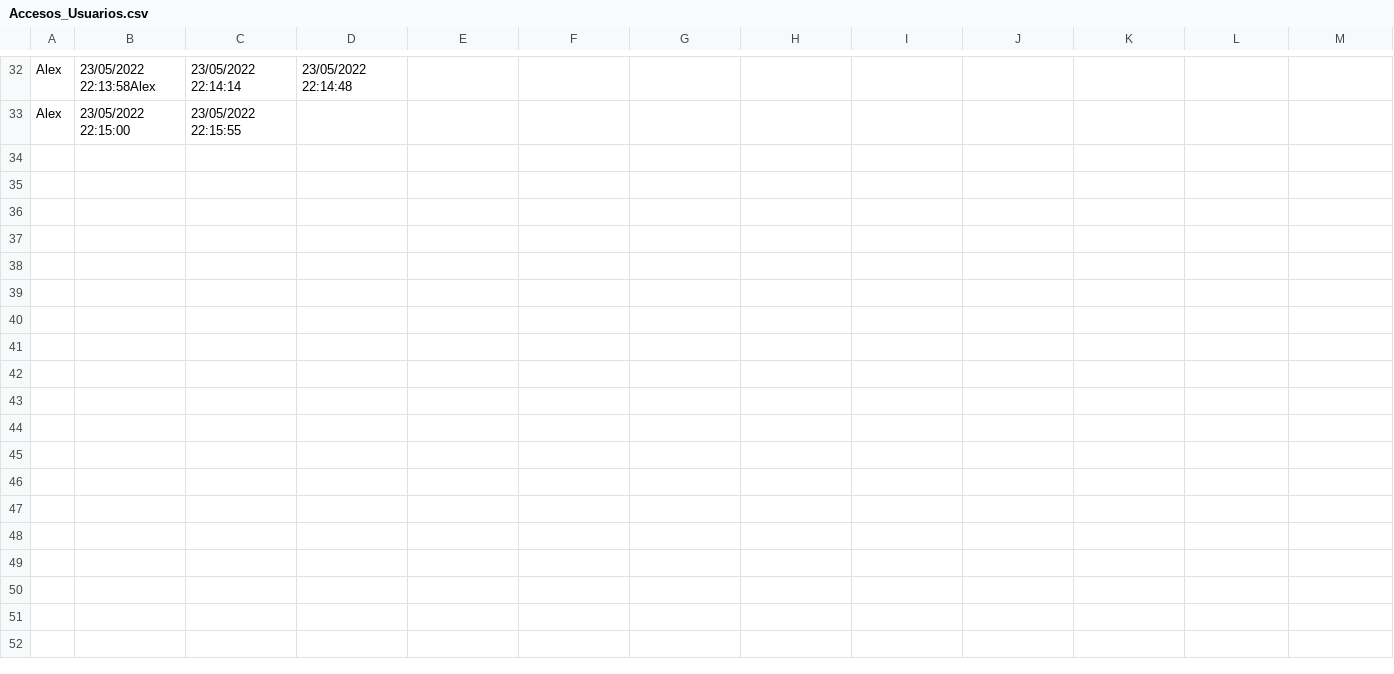
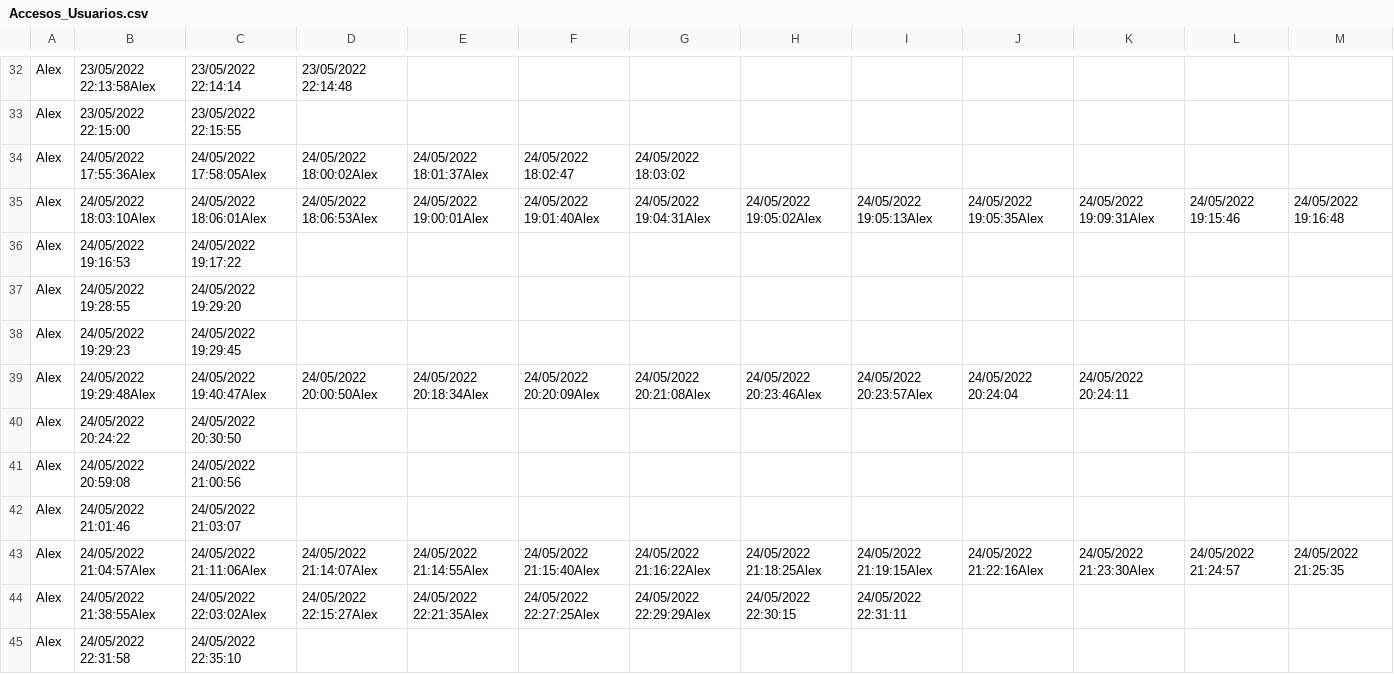
Before and after one commit to molinaalejandro/Garmoxu_Desktop, a CSV file: Garmoxu_Desktop/Garmoxu_Desktop/bin/Debug/Accesos_Usuarios.csv, drawn as a sheet; only a part is shown, gaps mark what is left out.

```diff
--- a/Garmoxu_Desktop/Garmoxu_Desktop/bin/Debug/Accesos_Usuarios.csv
+++ b/Garmoxu_Desktop/Garmoxu_Desktop/bin/Debug/Accesos_Usuarios.csv
@@ -33 +33,13 @@ Alex;23/05/2022 22:13:58Alex;23/05/2022 22:14:14;23/05/2022 22:14:48;
 Alex;23/05/2022 22:15:00;23/05/2022 22:15:55;
+Alex;24/05/2022 17:55:36Alex;24/05/2022 17:58:05Alex;24/05/2022 18:00:02Alex;24/05/2022 18:01:37Alex;24/05/2022 18:02:47;24/05/2022 18:03:02;
+Alex;24/05/2022 18:03:10Alex;24/05/2022 18:06:01Alex;24/05/2022 18:06:53Alex;24/05/2022 19:00:01Alex;24/05/2022 19:01:40Alex;24/05/2022 19:04:31Alex;24/05/2022 19:05:02Alex;24/05/2022 19:05:13Alex;24/05/2022 19:05:35Alex;24/05/2022 19:09:31Alex;24/05/2022 19:15:46;24/05/2022 19:16:48;
+Alex;24/05/2022 19:16:53;24/05/2022 19:17:22;
+Alex;24/05/2022 19:28:55;24/05/2022 19:29:20;
+Alex;24/05/2022 19:29:23;24/05/2022 19:29:45;
+Alex;24/05/2022 19:29:48Alex;24/05/2022 19:40:47Alex;24/05/2022 20:00:50Alex;24/05/2022 20:18:34Alex;24/05/2022 20:20:09Alex;24/05/2022 20:21:08Alex;24/05/2022 20:23:46Alex;24/05/2022 20:23:57Alex;24/05/2022 20:24:04;24/05/2022 20:24:11;
+Alex;24/05/2022 20:24:22;24/05/2022 20:30:50;
+Alex;24/05/2022 20:59:08;24/05/2022 21:00:56;
+Alex;24/05/2022 21:01:46;24/05/2022 21:03:07;
+Alex;24/05/2022 21:04:57Alex;24/05/2022 21:11:06Alex;24/05/2022 21:14:07Alex;24/05/2022 21:14:55Alex;24/05/2022 21:15:40Alex;24/05/2022 21:16:22Alex;24/05/2022 21:18:25Alex;24/05/2022 21:19:15Alex;24/05/2022 21:22:16Alex;24/05/2022 21:23:30Alex;24/05/2022 21:24:57;24/05/2022 21:25:35;
+Alex;24/05/2022 21:38:55Alex;24/05/2022 22:03:02Alex;24/05/2022 22:15:27Alex;24/05/2022 22:21:35Alex;24/05/2022 22:27:25Alex;24/05/2022 22:29:29Alex;24/05/2022 22:30:15;24/05/2022 22:31:11;
+Alex;24/05/2022 22:31:58;24/05/2022 22:35:10;
```
Also changed, not shown: 46 other files.
